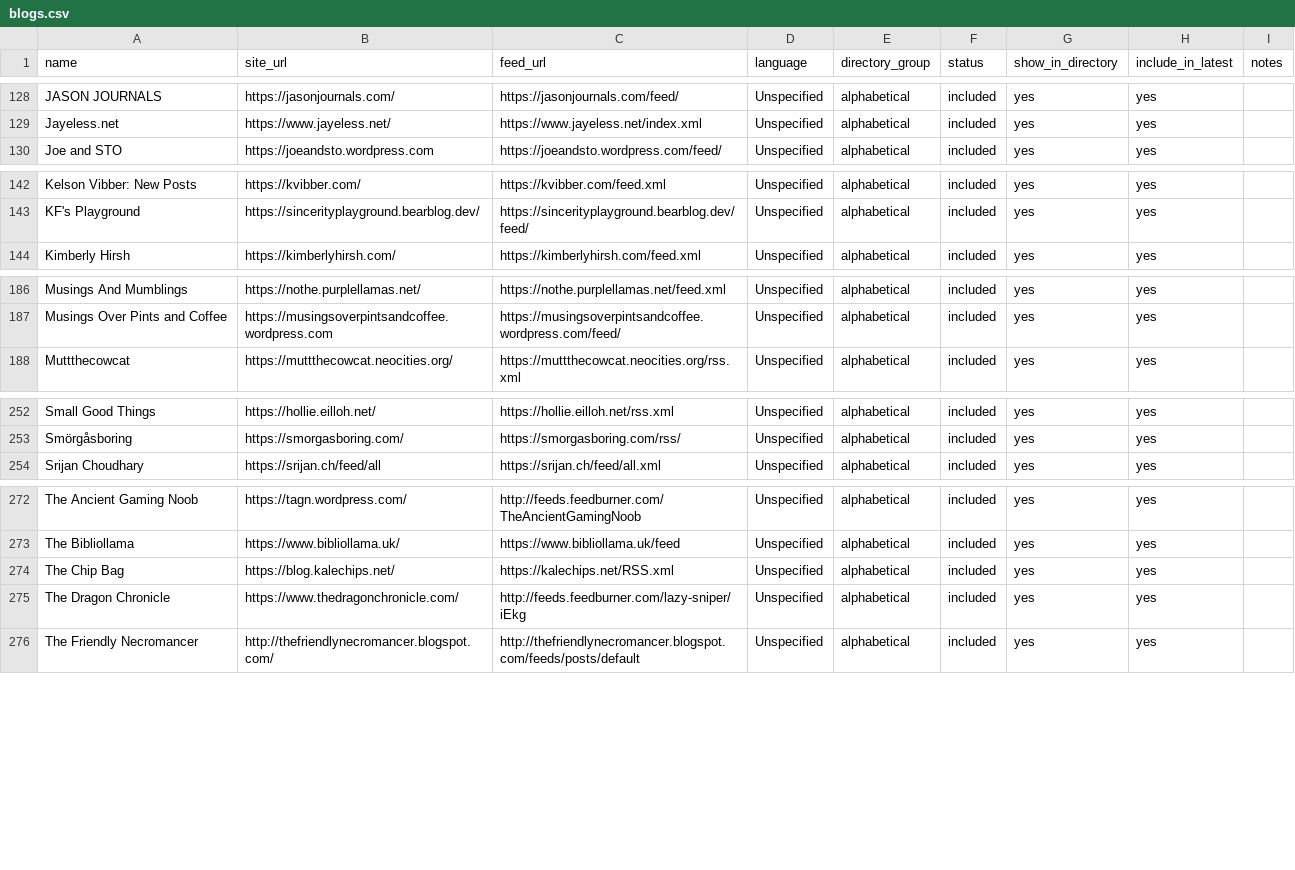
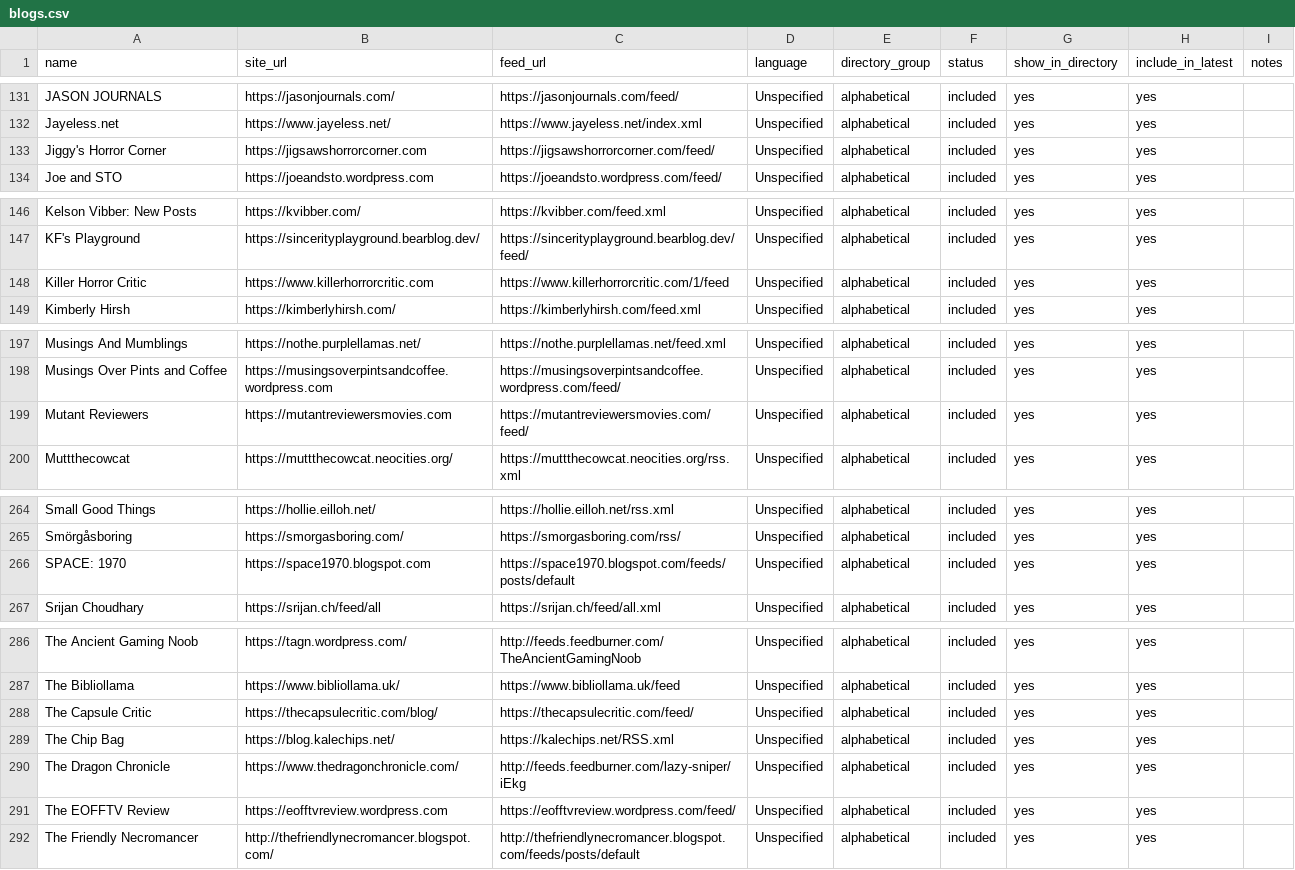
Before and after one commit to RexKoenig/blaugust-recent-posts, a CSV file: data/blogs.csv, drawn as a sheet; only a part is shown, gaps mark what is left out; the diff covers the shown part only; the diff names each change by its address in the sheet, - before the commit and + after, or states it on an @@ line.

```diff
--- a/data/blogs.csv
+++ b/data/blogs.csv
+row 133: Jiggy's Horror Corner | https://jigsawshorrorcorner.com | https://jigsawshorrorcorner.com/feed/ | Unspecified | alphabetical | included | yes | yes
+row 148: Killer Horror Critic | https://www.killerhorrorcritic.com | https://www.killerhorrorcritic.com/1/feed | Unspecified | alphabetical | included | yes | yes
+row 199: Mutant Reviewers | https://mutantreviewersmovies.com | https://mutantreviewersmovies.com/feed/ | Unspecified | alphabetical | included | yes | yes
+row 266: SPACE: 1970 | https://space1970.blogspot.com | https://space1970.blogspot.com/feeds/posts/default | Unspecified | alphabetical | included | yes | yes
+row 288: The Capsule Critic | https://thecapsulecritic.com/blog/ | https://thecapsulecritic.com/feed/ | Unspecified | alphabetical | included | yes | yes
+row 291: The EOFFTV Review | https://eofftvreview.wordpress.com | https://eofftvreview.wordpress.com/feed/ | Unspecified | alphabetical | included | yes | yes
```
Also changed, not shown: 10 added rows elsewhere in this file.
